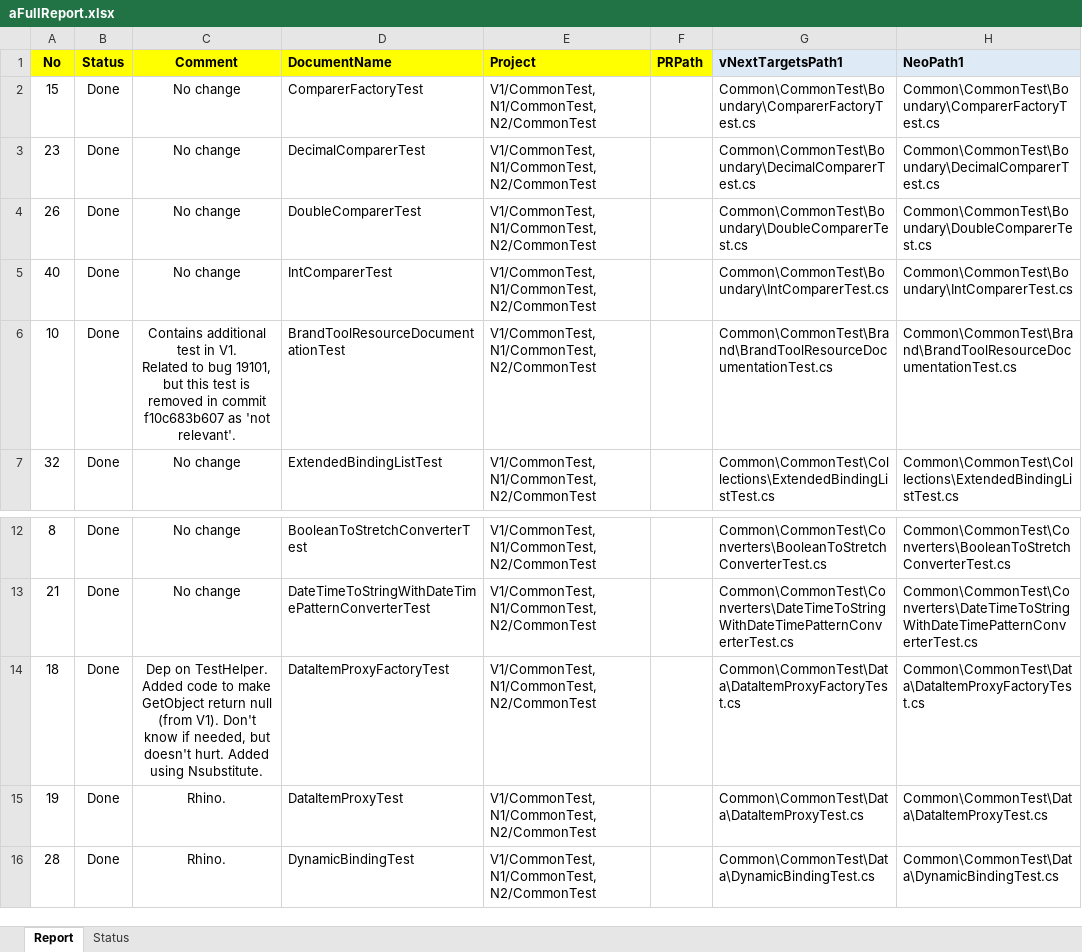
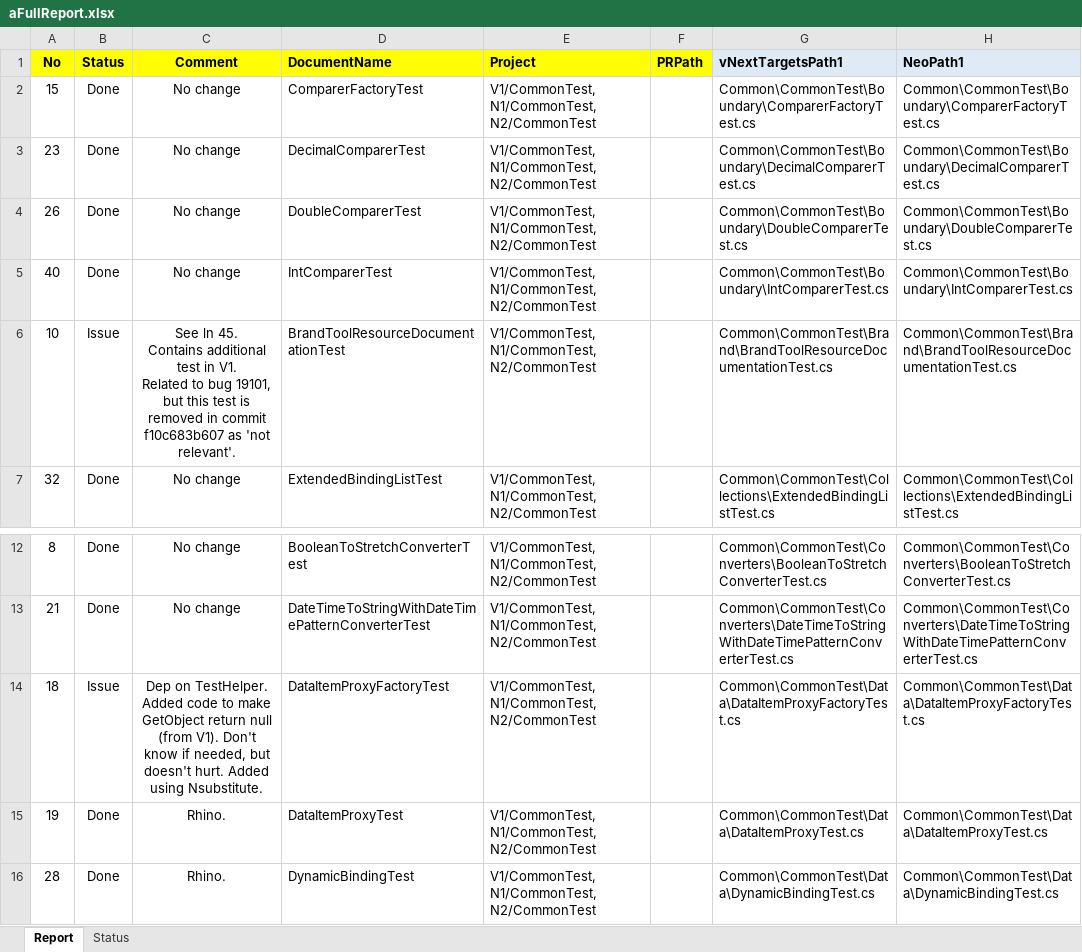
Before and after one commit to timo-pedersen/code-analyzer, an Excel workbook: aFullReport.xlsx, sheet Report, drawn as a sheet; only a part is shown, gaps mark what is left out; values as stored, in another font and other column widths than the file's, no borders; conditional formats not drawn; ↵ is a line break in a cell; the diff names each change by its address in the sheet, - before the commit and + after, or states it on an @@ line.

Commit message:
Updated report

```diff
--- a/aFullReport.xlsx (sheet Report)
+++ b/aFullReport.xlsx (sheet Report)
-B6 (Status): Done
+B6 (Status): Issue
-C6 (Comment): Contains additional…
+C6 (Comment): See ln 45. ↵ Contains additional…
-B14 (Status): Done
+B14 (Status): Issue
```
